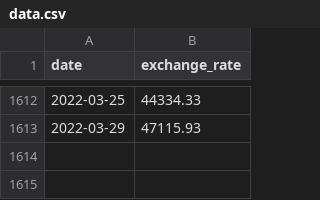
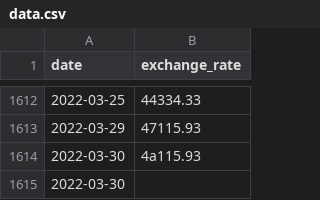
Before and after one commit to luismiguelcasadodiaz/CPP_09, a CSV file: ex00/data.csv, drawn as a sheet; only a part is shown, gaps mark what is left out.

```diff
--- a/ex00/data.csv
+++ b/ex00/data.csv
@@ -1613 +1613,3 @@ date,exchange_rate
 2022-03-29,47115.93
+2022-03-30,4a115.93
+2022-03-30,
```
Also changed, not shown: 8 other files.
